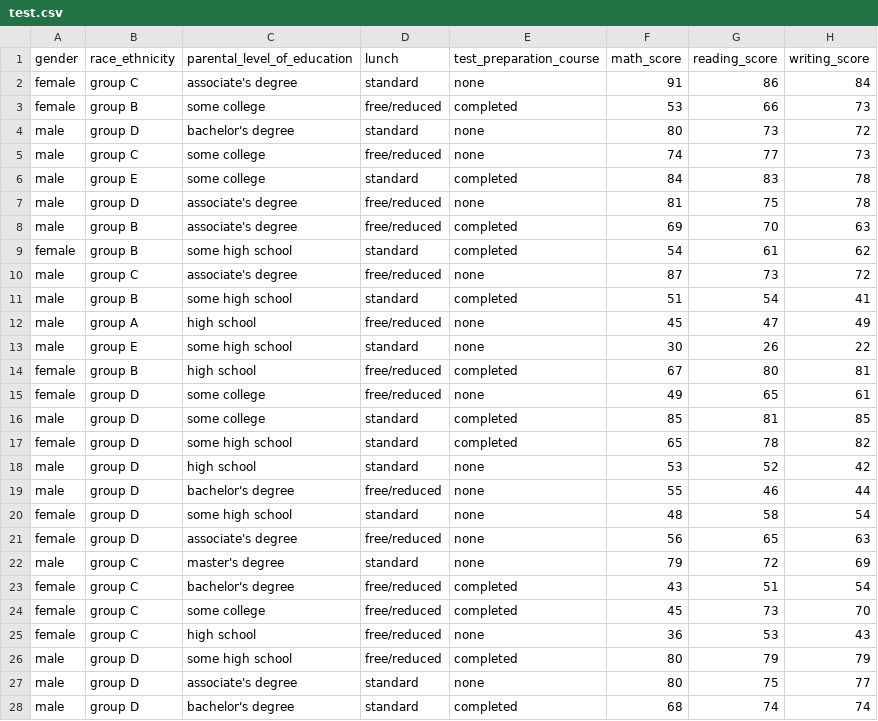
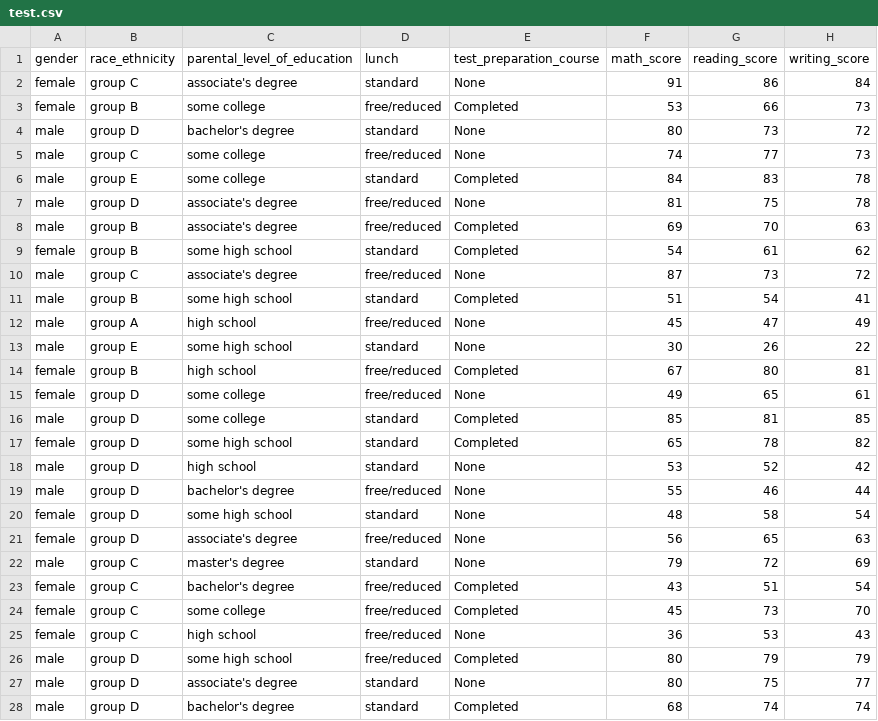
Before and after one commit to atirek-pro/End-To-End-Projects, a CSV file: artifact/test.csv, drawn as a sheet; only a part is shown; the diff covers the shown part only.

```diff
--- a/artifact/test.csv
+++ b/artifact/test.csv
@@ -1,28 +1,28 @@
 gender,race_ethnicity,parental_level_of_education,lunch,test_preparation_course,math_score,reading_score,writing_score
-female,group C,associate's degree,standard,none,91,86,84
-female,group B,some college,free/reduced,completed,53,66,73
-male,group D,bachelor's degree,standard,none,80,73,72
-male,group C,some college,free/reduced,none,74,77,73
-male,group E,some college,standard,completed,84,83,78
-male,group D,associate's degree,free/reduced,none,81,75,78
-male,group B,associate's degree,free/reduced,completed,69,70,63
-female,group B,some high school,standard,completed,54,61,62
-male,group C,associate's degree,free/reduced,none,87,73,72
-male,group B,some high school,standard,completed,51,54,41
-male,group A,high school,free/reduced,none,45,47,49
-male,group E,some high school,standard,none,30,26,22
-female,group B,high school,free/reduced,completed,67,80,81
-female,group D,some college,free/reduced,none,49,65,61
-male,group D,some college,standard,completed,85,81,85
-female,group D,some high school,standard,completed,65,78,82
-male,group D,high school,standard,none,53,52,42
-male,group D,bachelor's degree,free/reduced,none,55,46,44
-female,group D,some high school,standard,none,48,58,54
-female,group D,associate's degree,free/reduced,none,56,65,63
-male,group C,master's degree,standard,none,79,72,69
-female,group C,bachelor's degree,free/reduced,completed,43,51,54
-female,group C,some college,free/reduced,completed,45,73,70
-female,group C,high school,free/reduced,none,36,53,43
-male,group D,some high school,free/reduced,completed,80,79,79
-male,group D,associate's degree,standard,none,80,75,77
-male,group D,bachelor's degree,standard,completed,68,74,74
+female,group C,associate's degree,standard,None,91,86,84
+female,group B,some college,free/reduced,Completed,53,66,73
+male,group D,bachelor's degree,standard,None,80,73,72
+male,group C,some college,free/reduced,None,74,77,73
+male,group E,some college,standard,Completed,84,83,78
+male,group D,associate's degree,free/reduced,None,81,75,78
+male,group B,associate's degree,free/reduced,Completed,69,70,63
+female,group B,some high school,standard,Completed,54,61,62
+male,group C,associate's degree,free/reduced,None,87,73,72
+male,group B,some high school,standard,Completed,51,54,41
+male,group A,high school,free/reduced,None,45,47,49
+male,group E,some high school,standard,None,30,26,22
+female,group B,high school,free/reduced,Completed,67,80,81
+female,group D,some college,free/reduced,None,49,65,61
+male,group D,some college,standard,Completed,85,81,85
+female,group D,some high school,standard,Completed,65,78,82
+male,group D,high school,standard,None,53,52,42
+male,group D,bachelor's degree,free/reduced,None,55,46,44
+female,group D,some high school,standard,None,48,58,54
+female,group D,associate's degree,free/reduced,None,56,65,63
+male,group C,master's degree,standard,None,79,72,69
+female,group C,bachelor's degree,free/reduced,Completed,43,51,54
+female,group C,some college,free/reduced,Completed,45,73,70
+female,group C,high school,free/reduced,None,36,53,43
+male,group D,some high school,free/reduced,Completed,80,79,79
+male,group D,associate's degree,standard,None,80,75,77
+male,group D,bachelor's degree,standard,Completed,68,74,74
```
Also changed, not shown: 173 edited cells elsewhere in this file, artifact/data.csv, artifact/train.csv, 12 other files.
